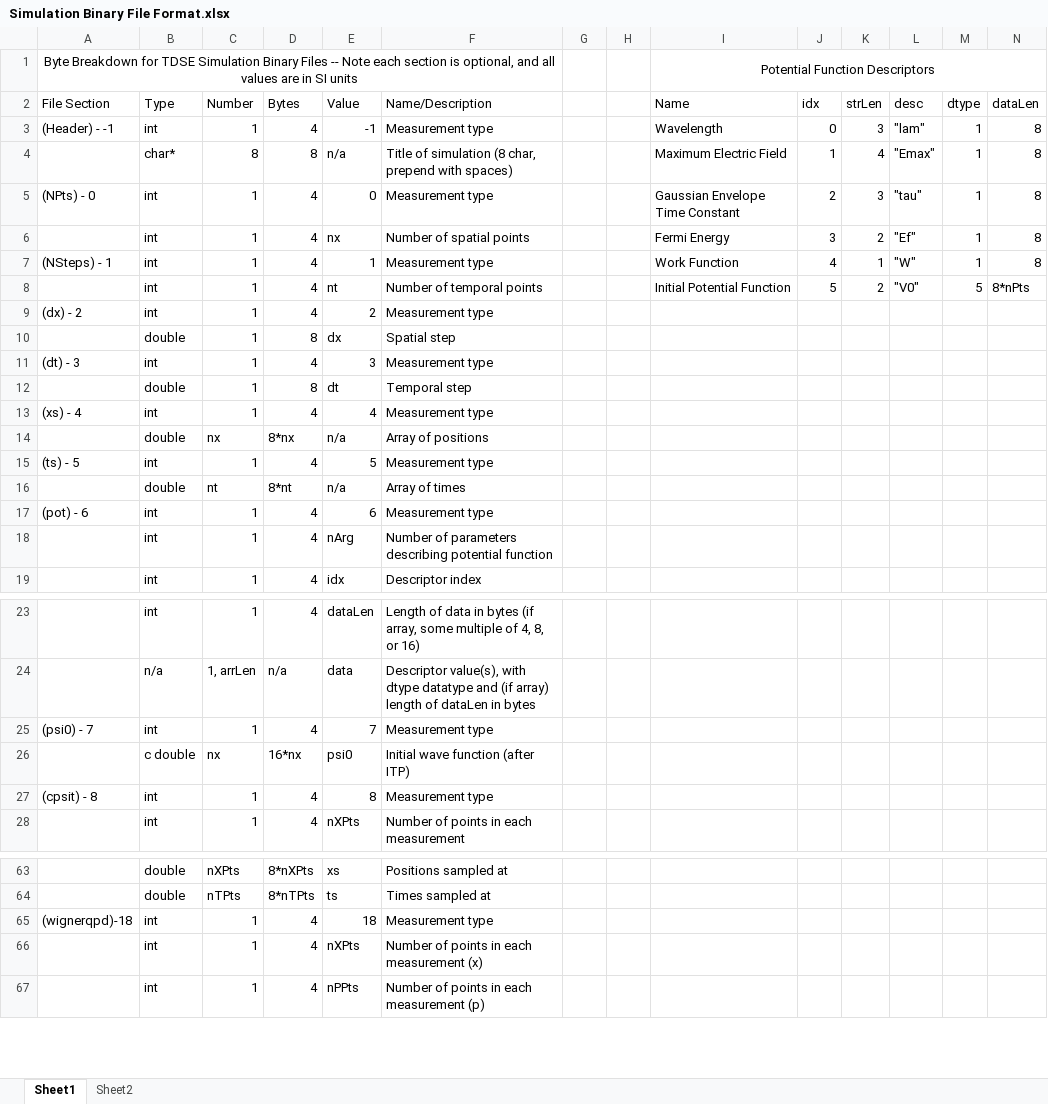
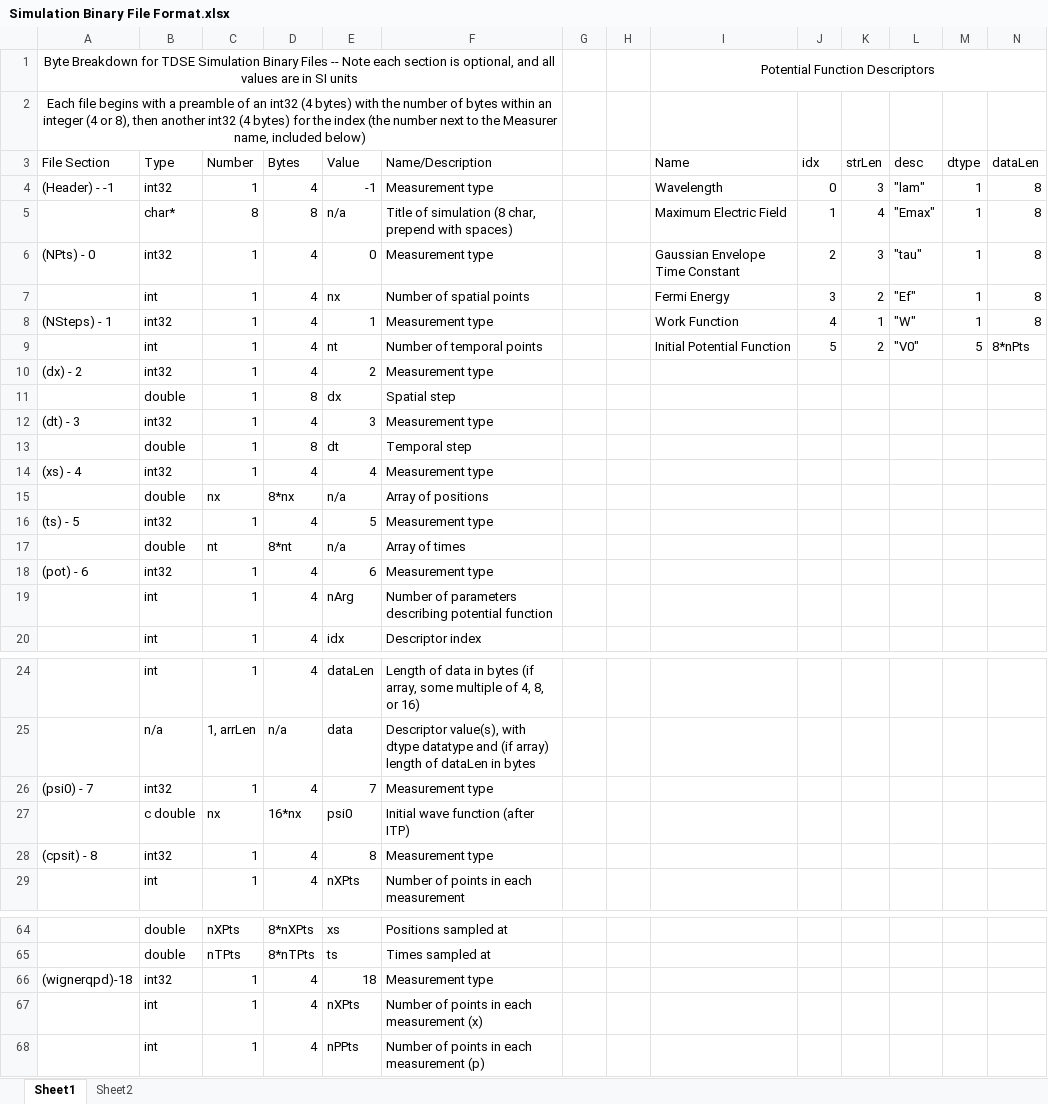
Before and after one commit to JoshMann96/TDSESolver, an Excel workbook: doc/Simulation Binary File Format.xlsx, sheet Sheet1, drawn as a sheet; only a part is shown, gaps mark what is left out; values as stored, in another font and other column widths than the file's, no borders; addresses are those after the commit; rows hold the shown columns only; the diff covers the shown part only; the diff names each change by its address in the sheet, - before the commit and + after, or states it on an @@ line.

Commit message:
moved to size_t for indices/sizes for larger arrays if needed added integer size to each data file added associated support in rawdataload allocation of output eigenstate memory is now done within the KineticOperator so that CrankNicolson can provide a lower memory solution. The user must now provide the solver with a pointer to the malloc'er and free the memory themselves movied file opening, writing, management for (most Measurers) to the Measurer base class. PotentialManager no longer allocates pointer arrays of zero length SimulationManager will use a default weight of 1 for each state if its weight calculator is not set instead of throwing an error added UniformWeight in case the user wants to control the value of the uniform weight moved Simulation stuff to submodule of tdsepy added Python bindings for DTBCs added general PySimulation.run function which determines the appropriate variant to use based upon the set KineticOperator and the types of Potentials
(known problems)
the Python wrapper structure is not fully functioning, hints are not being provided
program terminates with a segfault/double-free

```diff
--- a/doc/Simulation Binary File Format.xlsx (sheet Sheet1)
+++ b/doc/Simulation Binary File Format.xlsx (sheet Sheet1)
+row 2: Each file begins with a preamble of an int32 (4 bytes) with the number of bytes within an integer (4 or 8), then another int32 (4 bytes) for the index (the number next to the Measurer name, included below)
-B4 (Type): int
+B4 (Type): int32
-B6 (Type): int
+B6 (Type): int32
-B8 (Type): int
+B8 (Type): int32
-B10 (Type): int
+B10 (Type): int32
-B12 (Type): int
+B12 (Type): int32
-B14 (Type): int
+B14 (Type): int32
-B16 (Type): int
+B16 (Type): int32
-B18 (Type): int
+B18 (Type): int32
-B26 (Type): int
+B26 (Type): int32
-B28 (Type): int
+B28 (Type): int32
-B66 (Type): int
+B66 (Type): int32
```
Also changed, not shown: 20 edited cells elsewhere in this sheet, 29 other files.
